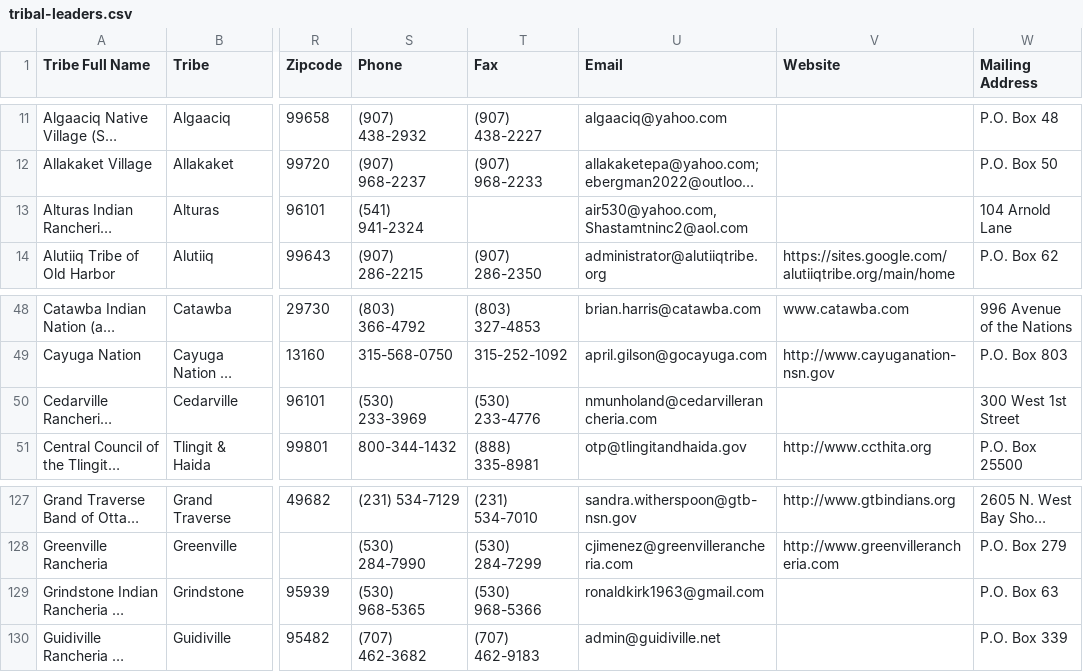
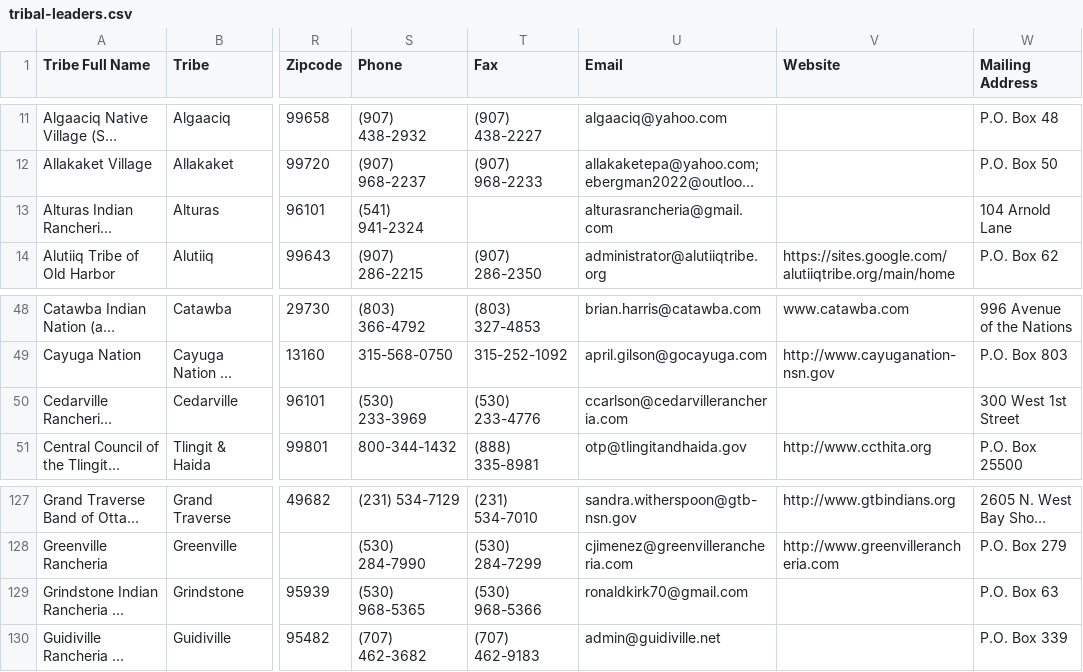
Before and after one commit to cisagov/flat-tribal-leaders, a CSV file: tribal-leaders.csv, drawn as a sheet; only a part is shown, gaps mark what is left out; long unchanged cells end in …; the diff names each change by its address in the sheet, - before the commit and + after, or states it on an @@ line.

Commit message:
Flat: latest data (2025-06-10T06:13:24.251Z) {   "date": "2025-06-10T06:13:24.251Z",   "files": [     {       "name": "tribal-leaders.csv",       "deltaBytes": -19,       "source": "https://services1.arcgis.com/UxqqIfhng71wUT9x/arcgis/rest/services/TribalLeadership_Directory/FeatureServer/replicafilescache/TribalLeadership_Directory_-8807089639668789909.csv"     }   ] }

```diff
--- a/tribal-leaders.csv
+++ b/tribal-leaders.csv
-U13 (Email): air530@yahoo.com, Shastamtninc2@aol.com
+U13 (Email): alturasrancheria@gmail.com
-U50 (Email): nmunholand@cedarvillerancheria.com
+U50 (Email): ccarlson@cedarvillerancheria.com
-U129 (Email): ronaldkirk1963@gmail.com
+U129 (Email): ronaldkirk70@gmail.com
```
